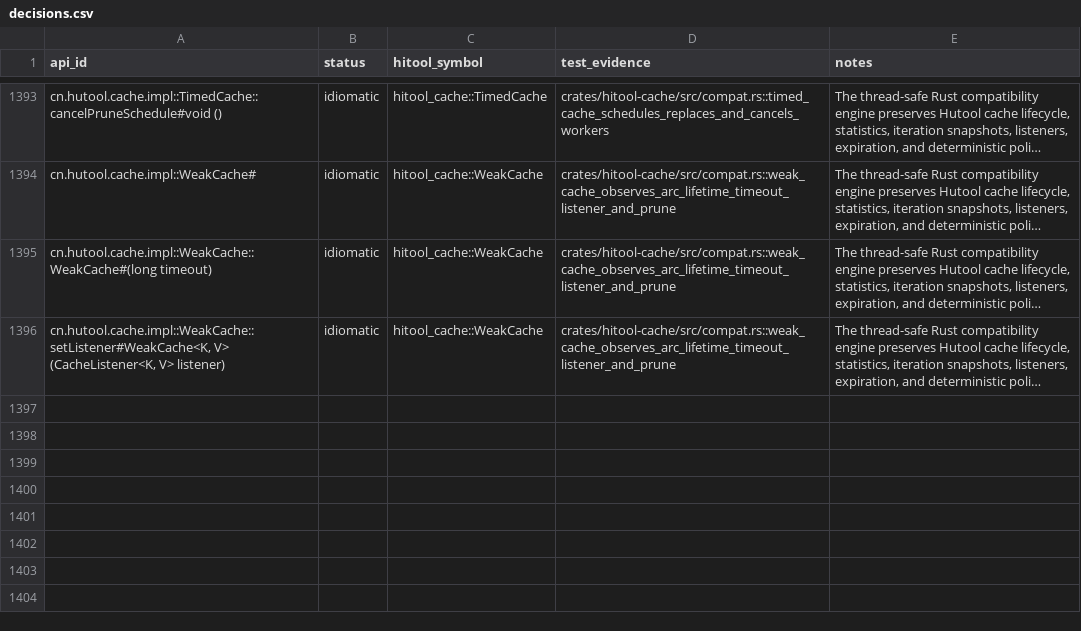
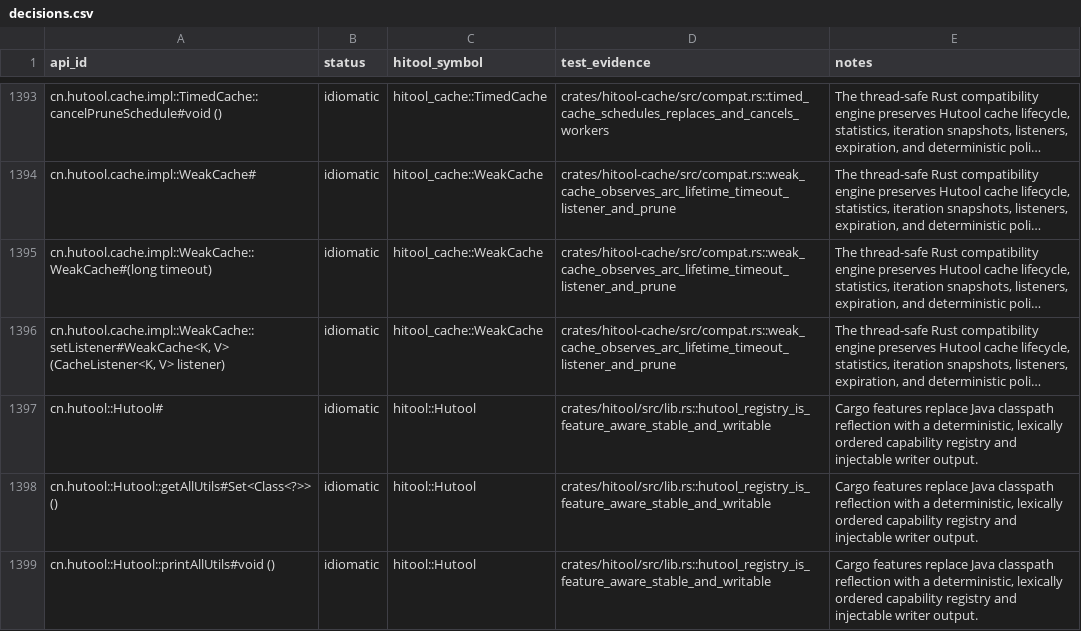
Before and after one commit to hiwepy/hitool-rs, a CSV file: parity/decisions.csv, drawn as a sheet; only a part is shown, gaps mark what is left out; long unchanged cells end in …; the diff names each change by its address in the sheet, - before the commit and + after, or states it on an @@ line.

Commit message:
feat: add feature-aware Hutool registry

```diff
--- a/parity/decisions.csv
+++ b/parity/decisions.csv
+row 1397: cn.hutool::Hutool# | idiomatic | hitool::Hutool | crates/hitool/src/lib.rs::hutool_registry_is_feature_aware_stable_and_writable | Cargo features replace Java classpath reflection with a deterministic, lexically ordered capability registry and injectable writer output.
+row 1398: cn.hutool::Hutool::getAllUtils#Set<Class<?>> () | idiomatic | hitool::Hutool | crates/hitool/src/lib.rs::hutool_registry_is_feature_aware_stable_and_writable | Cargo features replace Java classpath reflection with a deterministic, lexically ordered capability registry and injectable writer output.
+row 1399: cn.hutool::Hutool::printAllUtils#void () | idiomatic | hitool::Hutool | crates/hitool/src/lib.rs::hutool_registry_is_feature_aware_stable_and_writable | Cargo features replace Java classpath reflection with a deterministic, lexically ordered capability registry and injectable writer output.
```
Also changed, not shown: 5 other files.
